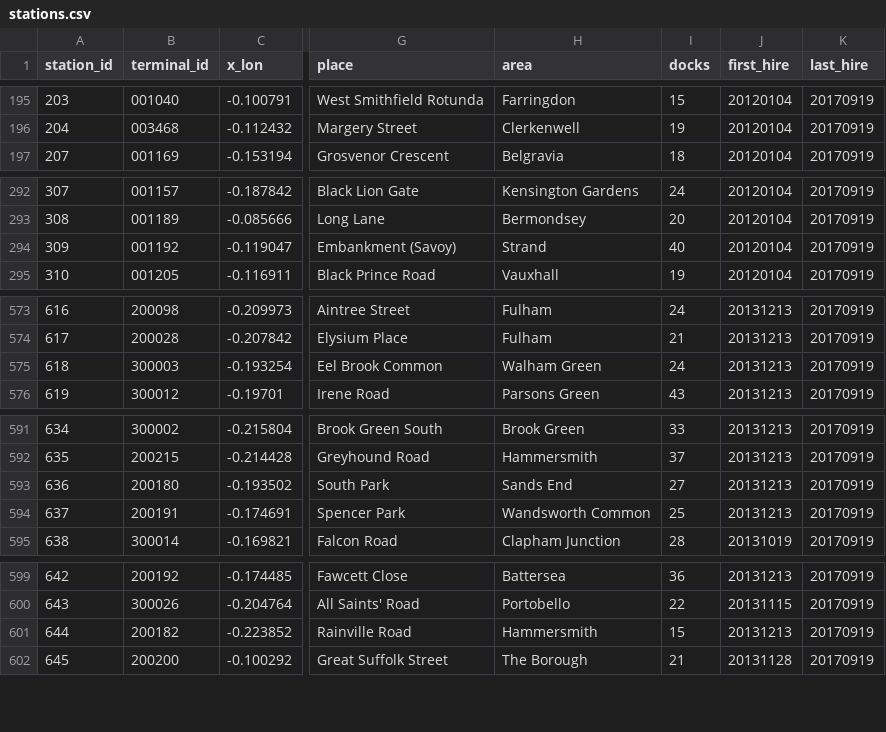
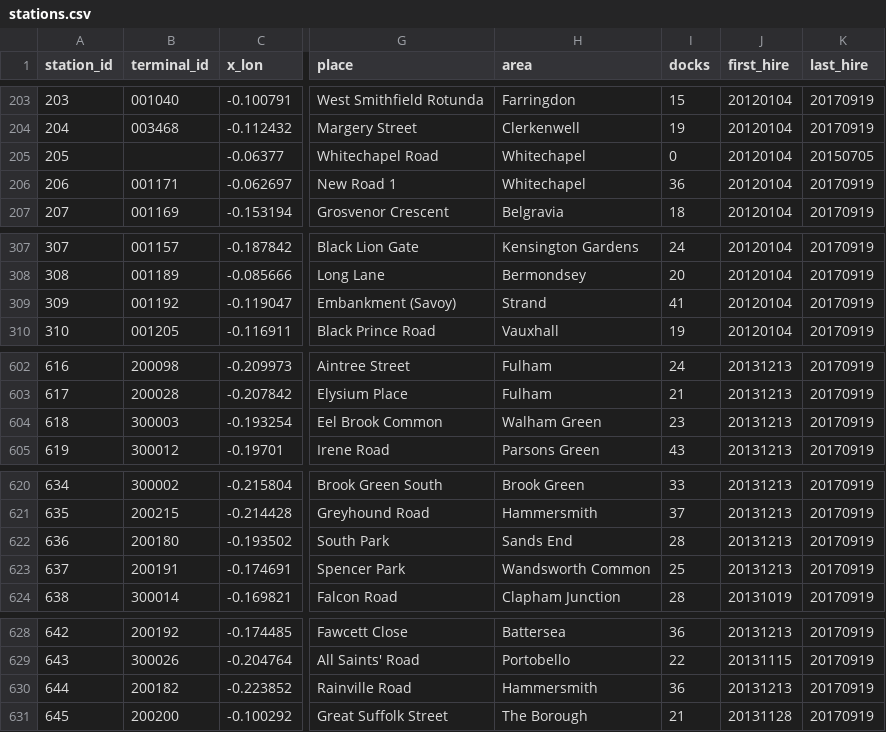
Before and after one commit to GoranKriC/projects-cycle_hire_ldn, a CSV file: csv/stations.csv, drawn as a sheet; only a part is shown, gaps mark what is left out; addresses are those after the commit; the diff covers the shown part only; the diff names each change by its address in the sheet, - before the commit and + after, or states it on an @@ line.

```diff
--- a/csv/stations.csv
+++ b/csv/stations.csv
@@ row 746 moved to row 205: 205 @@
@@ row 740 moved to row 206: 206 @@
-I309 (docks): 40
+I309 (docks): 41
-I604 (docks): 24
+I604 (docks): 23
-I622 (docks): 27
+I622 (docks): 28
-I630 (docks): 15
+I630 (docks): 36
```
Also changed, not shown: 1 added row, 1 removed row, 49 moved rows and 12 edited cells elsewhere in this file.
